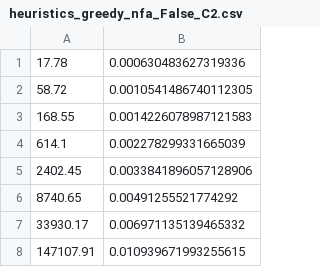
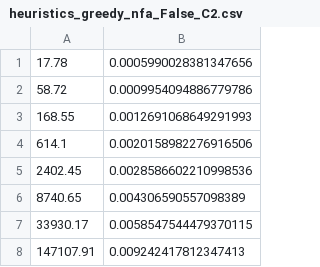
Before and after one commit to mrseongminkim/SHORT, a CSV file: result/heuristics_greedy_nfa_False_C2.csv, drawn as a sheet.

```diff
--- a/result/heuristics_greedy_nfa_False_C2.csv
+++ b/result/heuristics_greedy_nfa_False_C2.csv
@@ -1,8 +1,8 @@
-17.78,0.000630483627319336
-58.72,0.0010541486740112305
-168.55,0.0014226078987121583
-614.1,0.002278299331665039
-2402.45,0.0033841896057128906
-8740.65,0.00491255521774292
-33930.17,0.006971135139465332
-147107.91,0.010939671993255615
+17.78,0.0005990028381347656
+58.72,0.0009954094886779786
+168.55,0.0012691068649291993
+614.1,0.0020158982276916506
+2402.45,0.0028586602210998536
+8740.65,0.004306590557098389
+33930.17,0.0058547544479370115
+147107.91,0.009242417812347413
```
Also changed, not shown: result/heuristics_greedy_nfa_False_C1.csv, result/heuristics_greedy_nfa_False_C3.csv, 17 other files.
